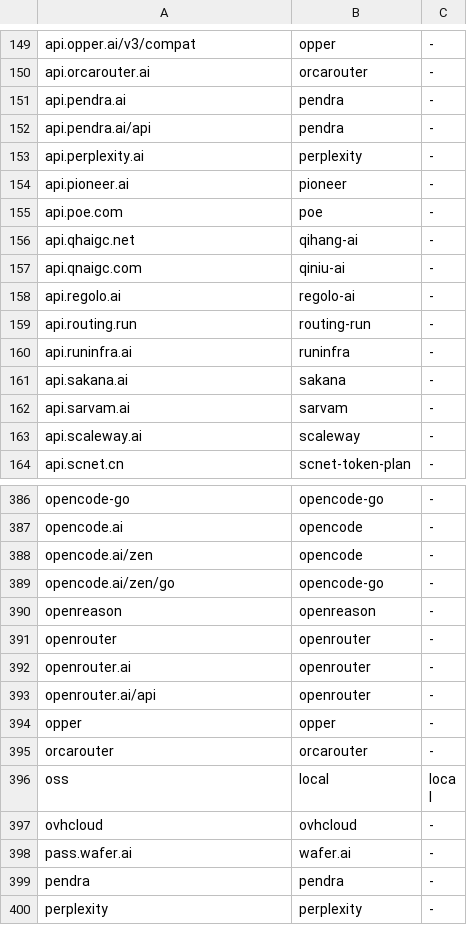
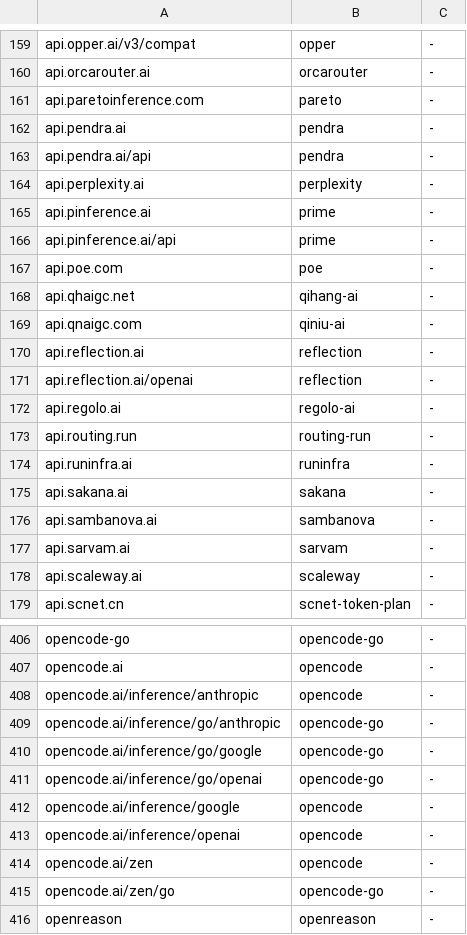
Before and after one commit to helloimdevman/tokenmeter, a TSV file: native/meter/data/routes.tsv, drawn as a sheet; only a part is shown, gaps mark what is left out; the shorter side is filled out with more unchanged rows; the diff covers the shown part only.

```diff
--- a/native/meter/data/routes.tsv
+++ b/native/meter/data/routes.tsv
@@ -150,2 +160,3 @@ api.opper.ai/v3/compat	opper	-
 api.orcarouter.ai	orcarouter	-
+api.paretoinference.com	pareto	-
 api.pendra.ai	pendra	-
@@ -153,3 +164,4 @@ api.pendra.ai/api	pendra	-
 api.perplexity.ai	perplexity	-
-api.pioneer.ai	pioneer	-
+api.pinference.ai	prime	-
+api.pinference.ai/api	prime	-
 api.poe.com	poe	-
@@ -157,2 +169,4 @@ api.qhaigc.net	qihang-ai	-
 api.qnaigc.com	qiniu-ai	-
+api.reflection.ai	reflection	-
+api.reflection.ai/openai	reflection	-
 api.regolo.ai	regolo-ai	-
@@ -161,2 +175,3 @@ api.runinfra.ai	runinfra	-
 api.sakana.ai	sakana	-
+api.sambanova.ai	sambanova	-
 api.sarvam.ai	sarvam	-
@@ -387,2 +407,8 @@ opencode-go	opencode-go	-
 opencode.ai	opencode	-
+opencode.ai/inference/anthropic	opencode	-
+opencode.ai/inference/go/anthropic	opencode-go	-
+opencode.ai/inference/go/google	opencode-go	-
+opencode.ai/inference/go/openai	opencode-go	-
+opencode.ai/inference/google	opencode	-
+opencode.ai/inference/openai	opencode	-
 opencode.ai/zen	opencode	-
```
Also changed, not shown: 19 added rows and 1 removed row elsewhere in this file, native/meter/data/prices.tsv.
